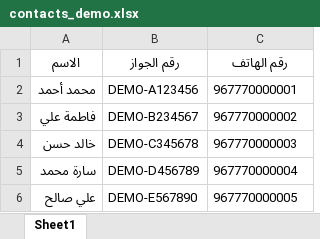
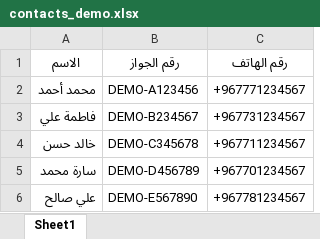
Before and after one commit to wikiedaihaf2023/sendersms, an Excel workbook: data/contacts_demo.xlsx, sheet Sheet1, drawn as a sheet; values as stored, in another font and other column widths than the file's, no borders; the diff names each change by its address in the sheet, - before the commit and + after, or states it on an @@ line.

Commit message:
fix: clarify validation results and demo phones

```diff
--- a/data/contacts_demo.xlsx (sheet Sheet1)
+++ b/data/contacts_demo.xlsx (sheet Sheet1)
-C2 (رقم الهاتف): 967770000001
+C2 (رقم الهاتف): +967771234567
-C3 (رقم الهاتف): 967770000002
+C3 (رقم الهاتف): +967731234567
-C4 (رقم الهاتف): 967770000003
+C4 (رقم الهاتف): +967711234567
-C5 (رقم الهاتف): 967770000004
+C5 (رقم الهاتف): +967701234567
-C6 (رقم الهاتف): 967770000005
+C6 (رقم الهاتف): +967781234567
```
Also changed, not shown: 1 other file.
